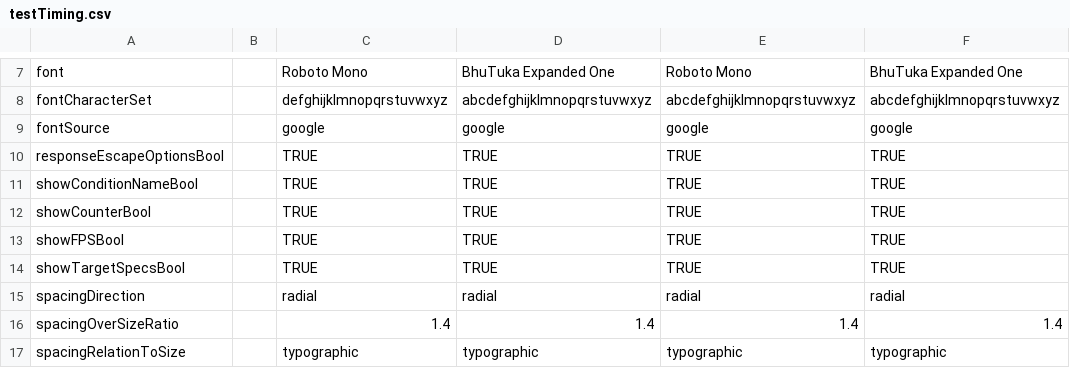
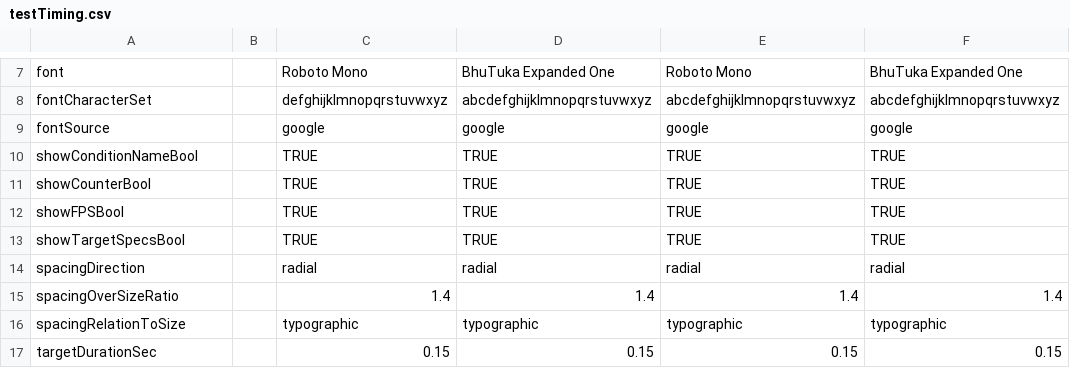
Before and after one commit to EasyEyes/threshold, a CSV file: examples/tables/testTiming.csv, drawn as a sheet; only a part is shown, gaps mark what is left out; the shorter side is filled out with more unchanged rows.

```diff
--- a/examples/tables/testTiming.csv
+++ b/examples/tables/testTiming.csv
@@ -9,3 +9,2 @@ fontCharacterSet,,defghijklmnopqrstuvwxyz,abcdefghijklmnopqrstuvwxyz,abcdefghijk
 fontSource,,google,google,google,google
-responseEscapeOptionsBool,,TRUE,TRUE,TRUE,TRUE
 showConditionNameBool,,TRUE,TRUE,TRUE,TRUE
```
Also changed, not shown: examples/tables/demoFlickeringGaborMovie.csv, examples/tables/minimalExperiment.csv, 6 other files.
